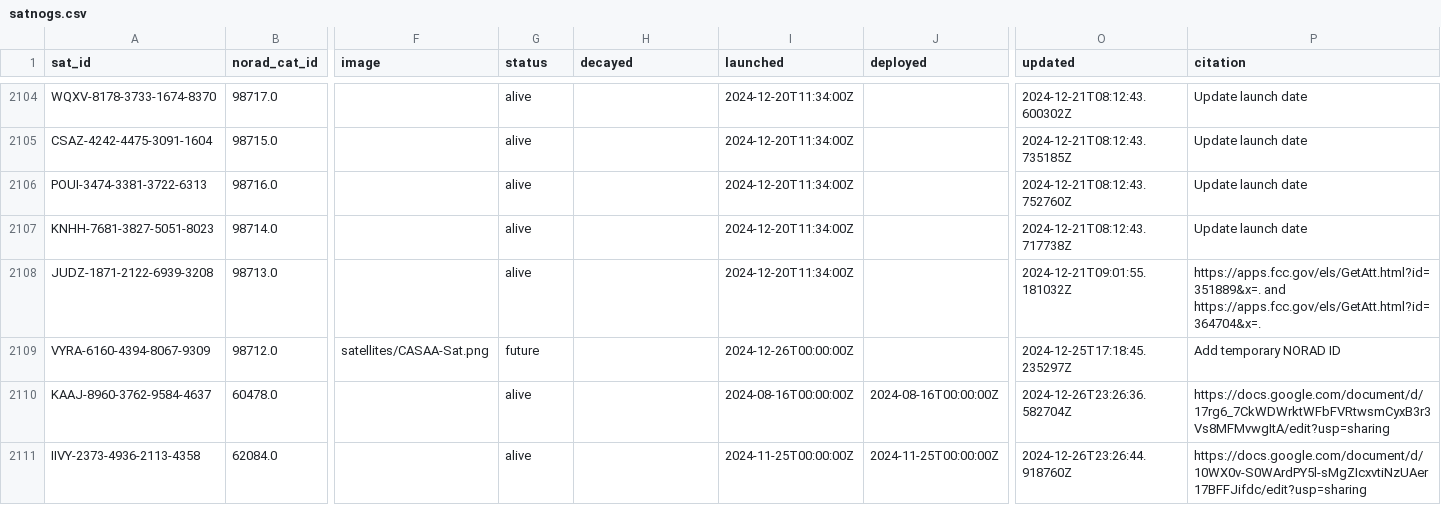
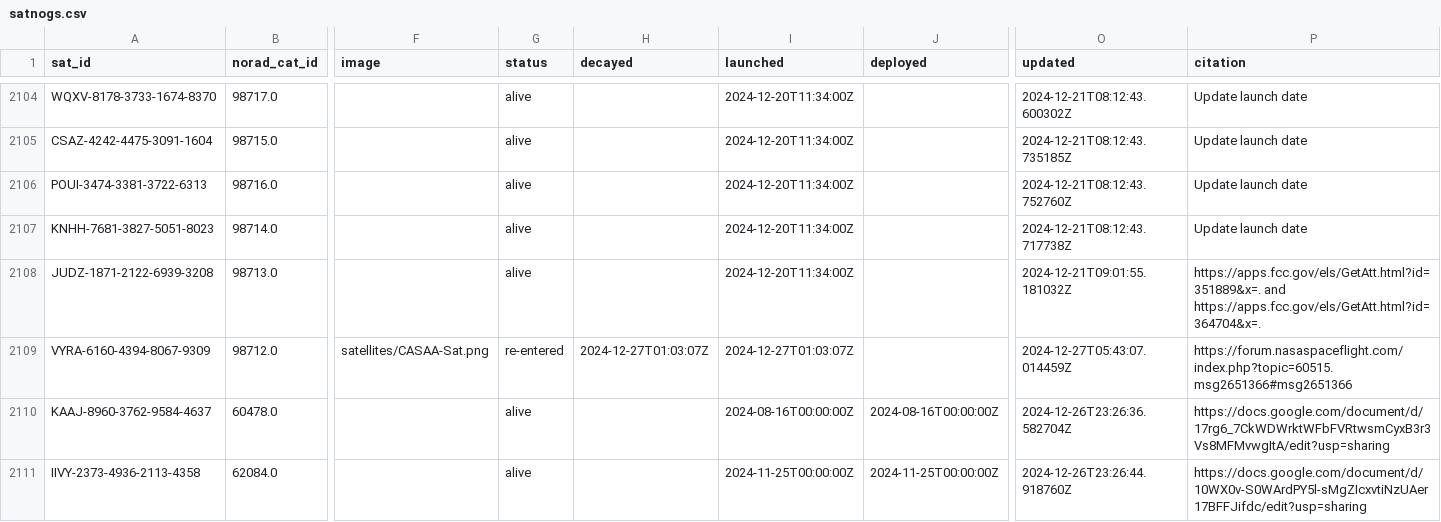
Before and after one commit to palewire/amateur-satellite-database, a CSV file: data/satnogs.csv, drawn as a sheet; only a part is shown, gaps mark what is left out; the diff names each change by its address in the sheet, - before the commit and + after, or states it on an @@ line.

```diff
--- a/data/satnogs.csv
+++ b/data/satnogs.csv
-G2109 (status): future
+G2109 (status): re-entered
-H2109 (decayed): (empty)
+H2109 (decayed): 2024-12-27T01:03:07Z
-I2109 (launched): 2024-12-26T00:00:00Z
+I2109 (launched): 2024-12-27T01:03:07Z
-O2109 (updated): 2024-12-25T17:18:45.235297Z
+O2109 (updated): 2024-12-27T05:43:07.014459Z
-P2109 (citation): Add temporary NORAD ID
+P2109 (citation): https://forum.nasaspaceflight.com/index.php?topic=60515.msg2651366#msg2651366
```
Also changed, not shown: data/amsat-all-frequencies.csv, 2 other files.
